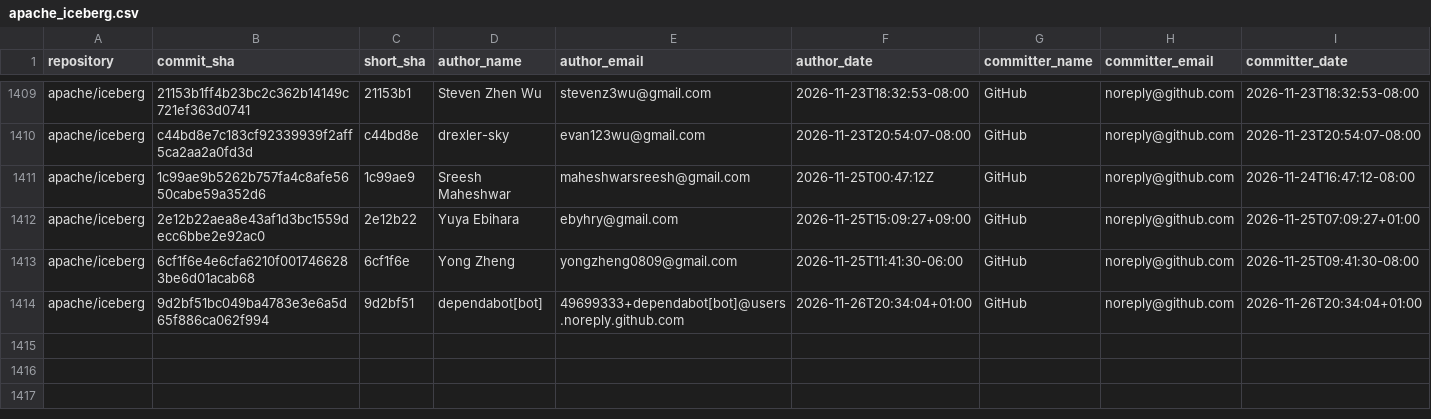
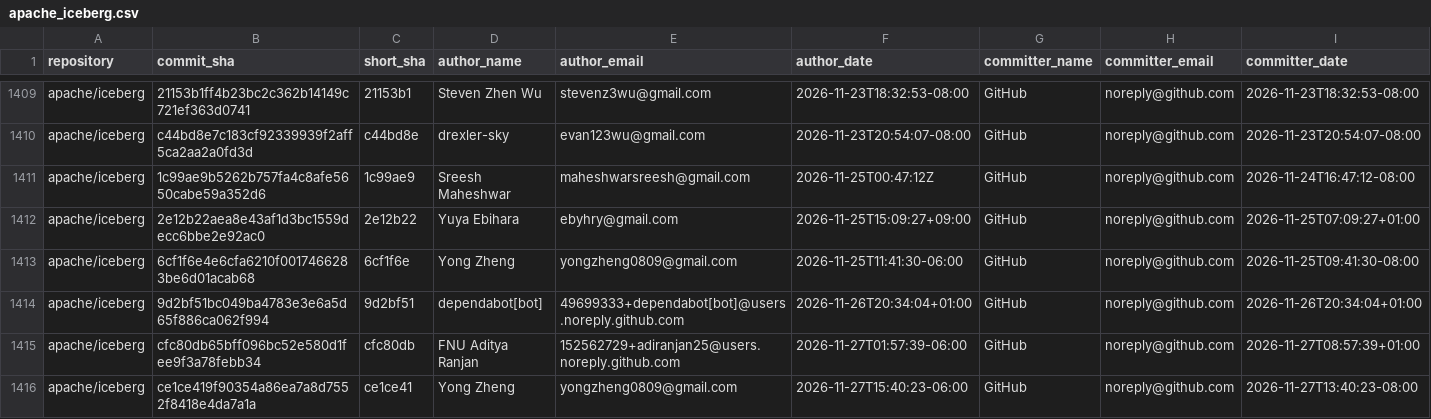
Before and after one commit to kevinjqliu/iceberg-activity-tracker, a CSV file: data/commits/apache_iceberg.csv, drawn as a sheet; only a part is shown, gaps mark what is left out; rows hold the shown columns only; the diff names each change by its address in the sheet, - before the commit and + after, or states it on an @@ line.

```diff
--- a/data/commits/apache_iceberg.csv
+++ b/data/commits/apache_iceberg.csv
+row 1415: apache/iceberg | cfc80db65bff096bc52e580d1fee9f3a78febb34 | cfc80db | FNU Aditya Ranjan | 152562729+adiranjan25@users.noreply.github.com | 2026-11-27T01:57:39-06:00 | GitHub | noreply@github.com | 2026-11-27T08:57:39+01:00
+row 1416: apache/iceberg | ce1ce419f90354a86ea7a8d7552f8418e4da7a1a | ce1ce41 | Yong Zheng | yongzheng0809@gmail.com | 2026-11-27T15:40:23-06:00 | GitHub | noreply@github.com | 2026-11-27T13:40:23-08:00
```
Also changed, not shown: data/commits/apache_iceberg_cpp.csv, data/commits/apache_iceberg_python.csv, 2 other files.
